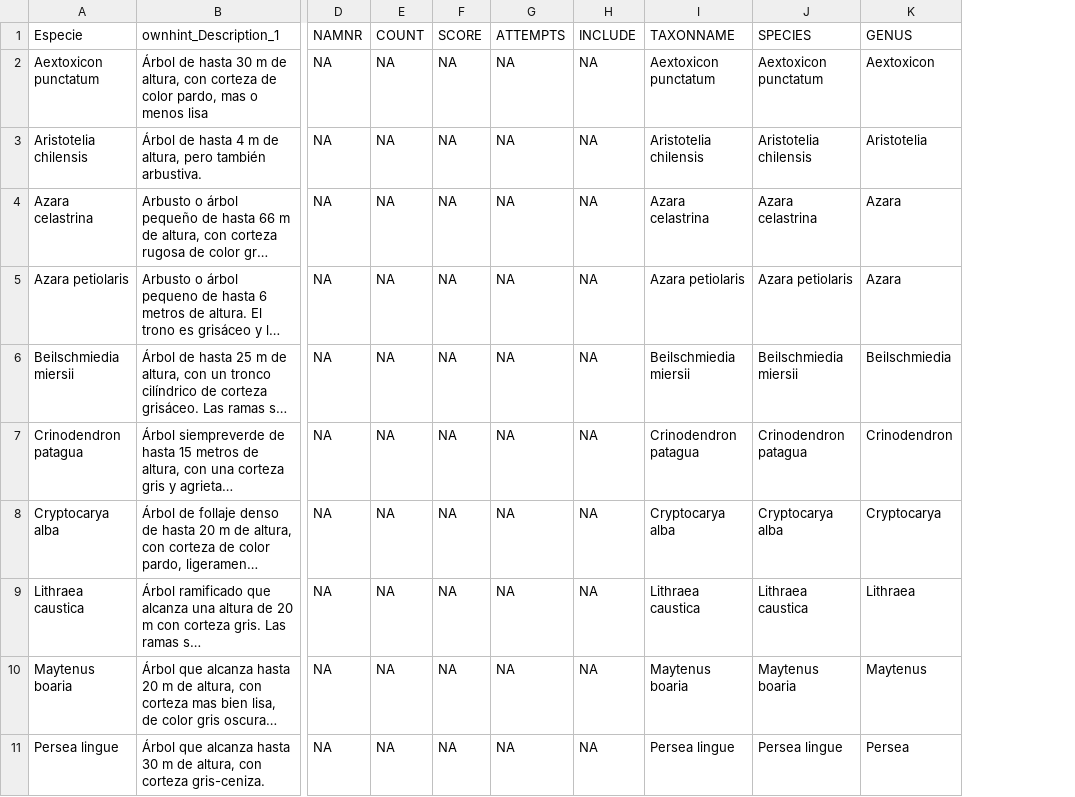
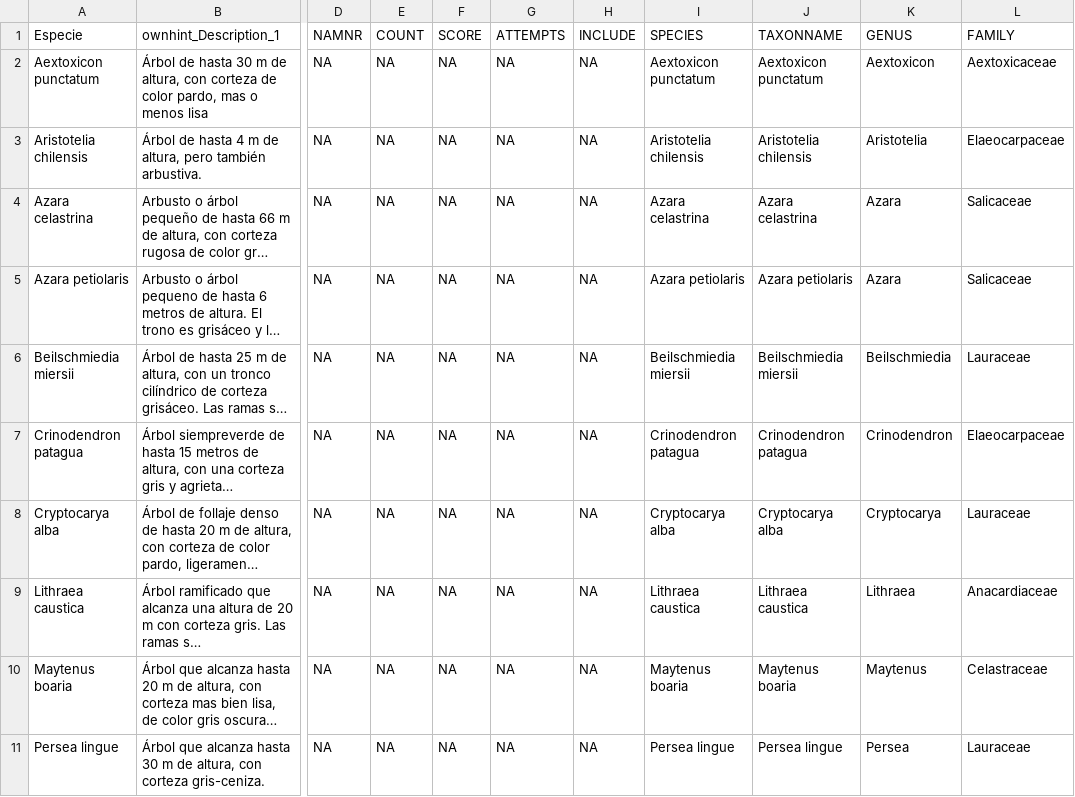
Before and after one commit to joaquinRiquelme/botanicapp, a CSV file: Especies_DiversidadFlora.csv, drawn as a sheet; only a part is shown, gaps mark what is left out; long unchanged cells end in …; the diff names each change by its address in the sheet, - before the commit and + after, or states it on an @@ line.

```diff
--- a/Especies_DiversidadFlora.csv
+++ b/Especies_DiversidadFlora.csv
+column L (FAMILY), rows 2-11: Aextoxicaceae | Elaeocarpaceae | Salicaceae | Salicaceae | Lauraceae | Elaeocarpaceae | Lauraceae | Anacardiaceae | Celastraceae | Lauraceae
-I1: TAXONNAME
+I1: SPECIES
-J1: SPECIES
+J1: TAXONNAME
```
Also changed, not shown: 6 other files.
